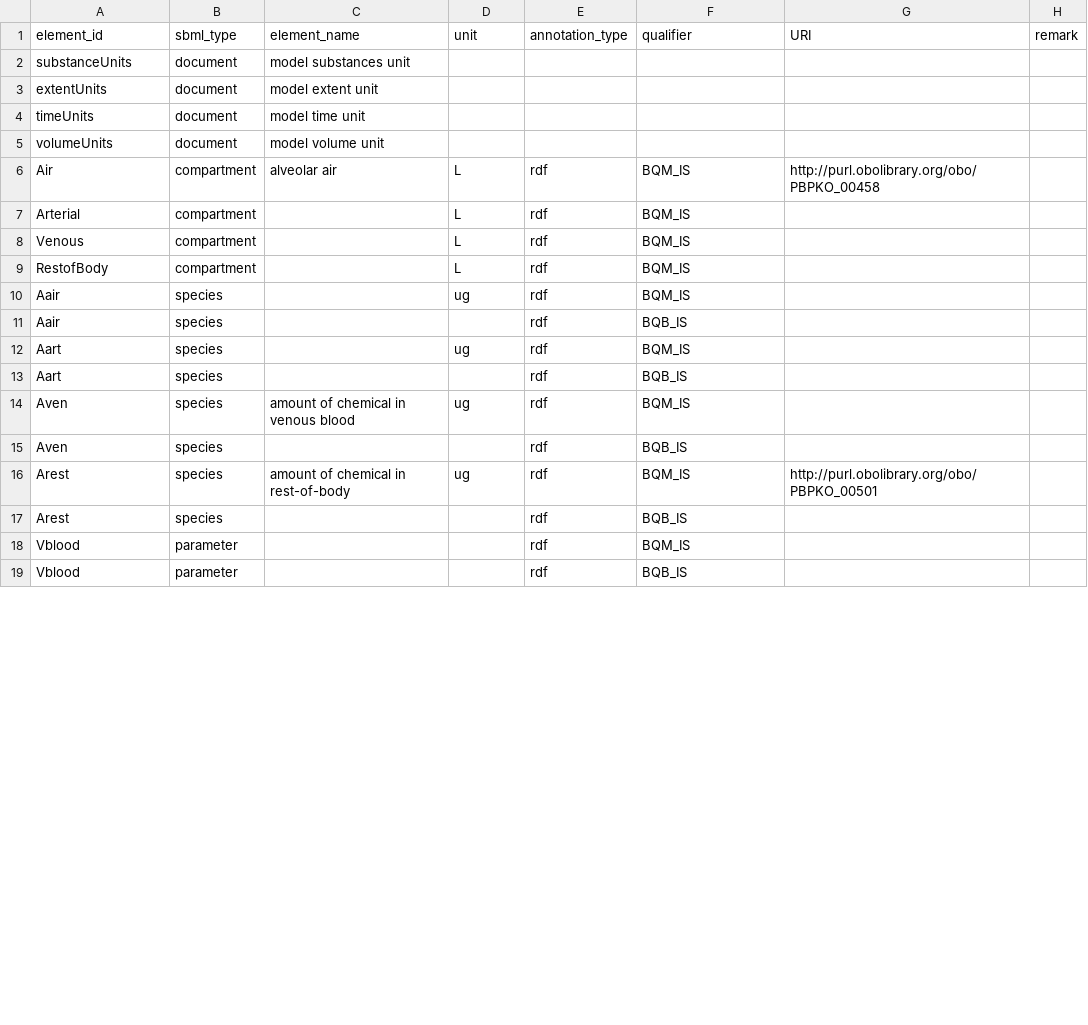
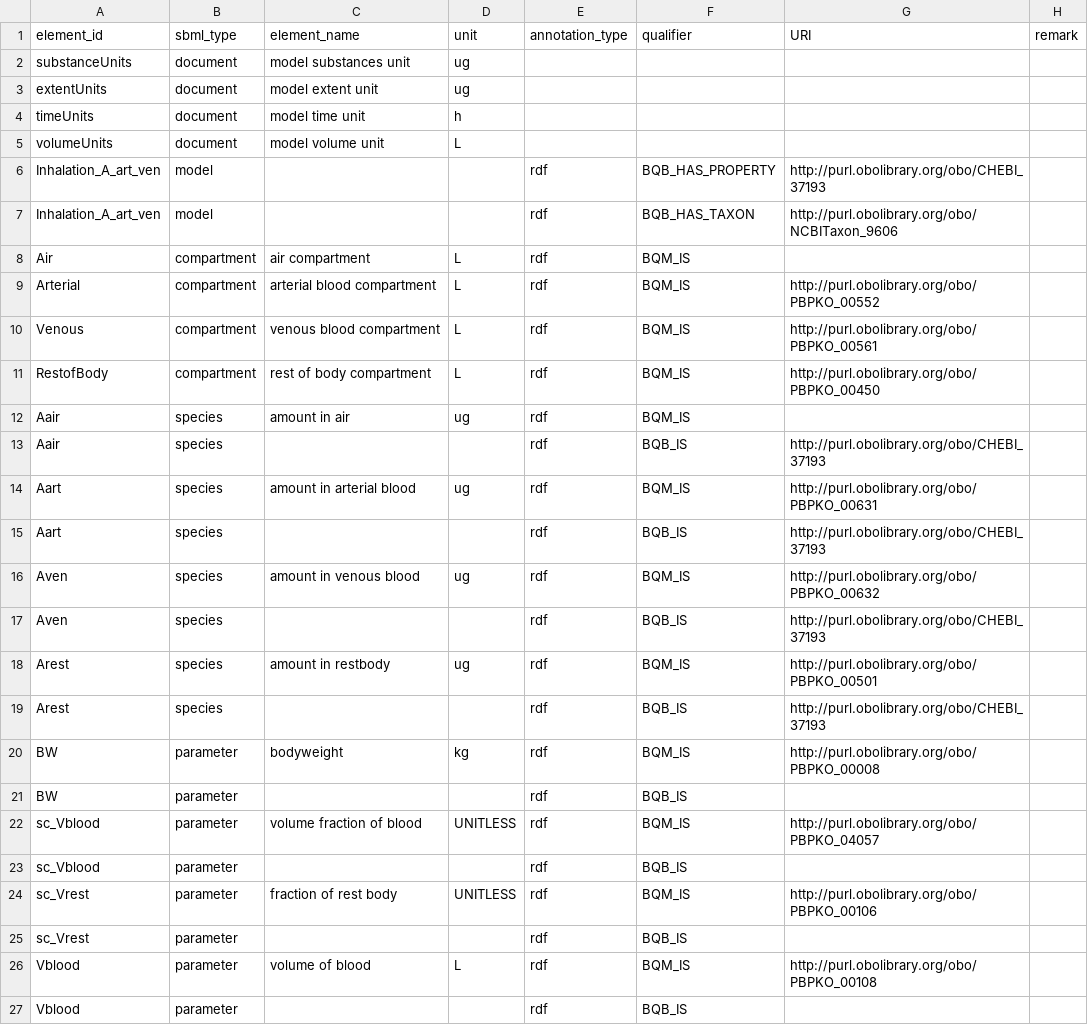
Before and after one commit to fair-pbk/exposure-route-pbk-models, a CSV file: models/inhalation/Generic/Structure_A_direct_blood/model_A_inh_exh_art_ven.annotations.csv, drawn as a sheet; only a part is shown; the diff covers the shown part only.

```diff
--- a/models/inhalation/Generic/Structure_A_direct_blood/model_A_inh_exh_art_ven.annotations.csv
+++ b/models/inhalation/Generic/Structure_A_direct_blood/model_A_inh_exh_art_ven.annotations.csv
@@ -1,19 +1,27 @@
 element_id,sbml_type,element_name,unit,annotation_type,qualifier,URI,remark
-substanceUnits,document,model substances unit,,,,,
-extentUnits,document,model extent unit,,,,,
-timeUnits,document,model time unit,,,,,
-volumeUnits,document,model volume unit,,,,,
-Air,compartment,alveolar air,L,rdf,BQM_IS,http://purl.obolibrary.org/obo/PBPKO_00458,
-Arterial,compartment,,L,rdf,BQM_IS,,
-Venous,compartment,,L,rdf,BQM_IS,,
-RestofBody,compartment,,L,rdf,BQM_IS,,
-Aair,species,,ug,rdf,BQM_IS,,
-Aair,species,,,rdf,BQB_IS,,
-Aart,species,,ug,rdf,BQM_IS,,
-Aart,species,,,rdf,BQB_IS,,
-Aven,species,amount of chemical in venous blood,ug,rdf,BQM_IS,,
-Aven,species,,,rdf,BQB_IS,,
-Arest,species,amount of chemical in rest-of-body,ug,rdf,BQM_IS,http://purl.obolibrary.org/obo/PBPKO_00501,
-Arest,species,,,rdf,BQB_IS,,
-Vblood,parameter,,,rdf,BQM_IS,,
+substanceUnits,document,model substances unit,ug,,,,
+extentUnits,document,model extent unit,ug,,,,
+timeUnits,document,model time unit,h,,,,
+volumeUnits,document,model volume unit,L,,,,
+Inhalation_A_art_ven,model,,,rdf,BQB_HAS_PROPERTY,http://purl.obolibrary.org/obo/CHEBI_37193,
+Inhalation_A_art_ven,model,,,rdf,BQB_HAS_TAXON,http://purl.obolibrary.org/obo/NCBITaxon_9606,
+Air,compartment,air compartment,L,rdf,BQM_IS,,
+Arterial,compartment,arterial blood compartment,L,rdf,BQM_IS,http://purl.obolibrary.org/obo/PBPKO_00552,
+Venous,compartment,venous blood compartment,L,rdf,BQM_IS,http://purl.obolibrary.org/obo/PBPKO_00561,
+RestofBody,compartment,rest of body compartment,L,rdf,BQM_IS,http://purl.obolibrary.org/obo/PBPKO_00450,
+Aair,species,amount in air,ug,rdf,BQM_IS,,
+Aair,species,,,rdf,BQB_IS,http://purl.obolibrary.org/obo/CHEBI_37193,
+Aart,species,amount in arterial blood,ug,rdf,BQM_IS,http://purl.obolibrary.org/obo/PBPKO_00631,
+Aart,species,,,rdf,BQB_IS,http://purl.obolibrary.org/obo/CHEBI_37193,
+Aven,species,amount in venous blood,ug,rdf,BQM_IS,http://purl.obolibrary.org/obo/PBPKO_00632,
+Aven,species,,,rdf,BQB_IS,http://purl.obolibrary.org/obo/CHEBI_37193,
+Arest,species,amount in restbody,ug,rdf,BQM_IS,http://purl.obolibrary.org/obo/PBPKO_00501,
+Arest,species,,,rdf,BQB_IS,http://purl.obolibrary.org/obo/CHEBI_37193,
+BW,parameter,bodyweight,kg,rdf,BQM_IS,http://purl.obolibrary.org/obo/PBPKO_00008,
+BW,parameter,,,rdf,BQB_IS,,
+sc_Vblood,parameter,volume fraction of blood,UNITLESS,rdf,BQM_IS,http://purl.obolibrary.org/obo/PBPKO_04057,
+sc_Vblood,parameter,,,rdf,BQB_IS,,
+sc_Vrest,parameter,fraction of rest body,UNITLESS,rdf,BQM_IS,http://purl.obolibrary.org/obo/PBPKO_00106,
+sc_Vrest,parameter,,,rdf,BQB_IS,,
+Vblood,parameter,volume of blood,L,rdf,BQM_IS,http://purl.obolibrary.org/obo/PBPKO_00108,
 Vblood,parameter,,,rdf,BQB_IS,,
```
Also changed, not shown: 9 added rows, 7 removed rows, 2 moved rows and 22 edited cells elsewhere in this file, models/inhalation/Generic/Structure_B_lung/model_B_inh_exh_art_ven.annotations.csv, models/inhalation/Generic/Structure_C_alveolar_lung/model_C_inh_exh_art_ven.annotations.csv, 6 other files.
